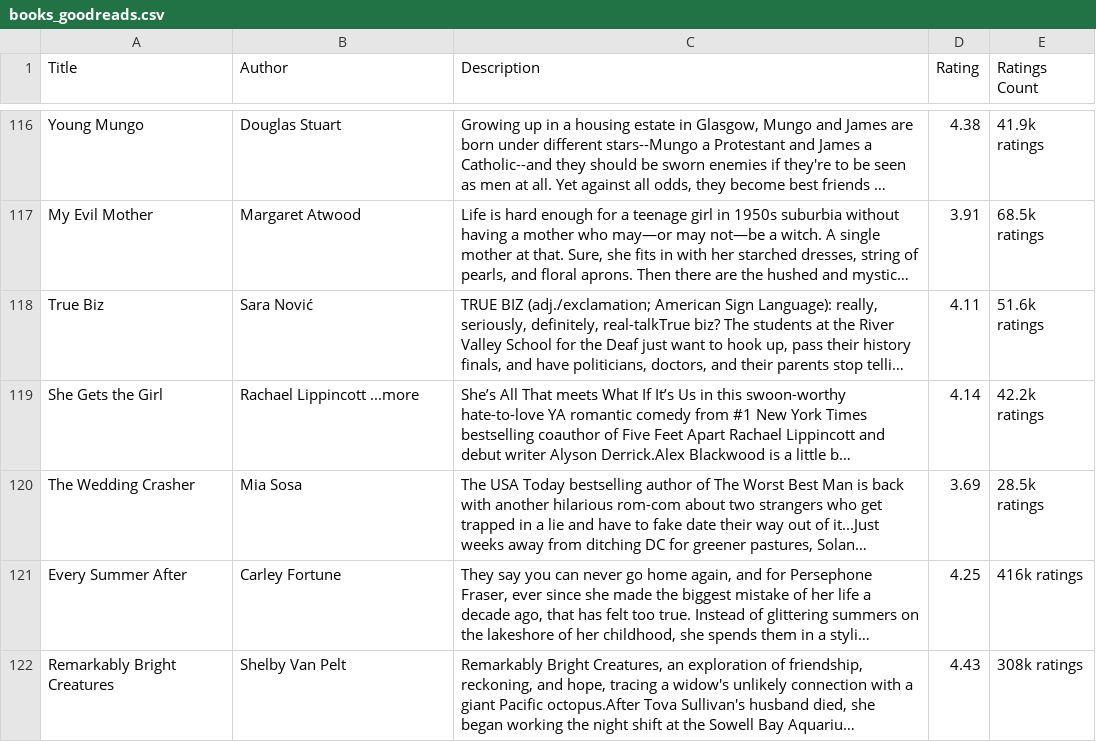
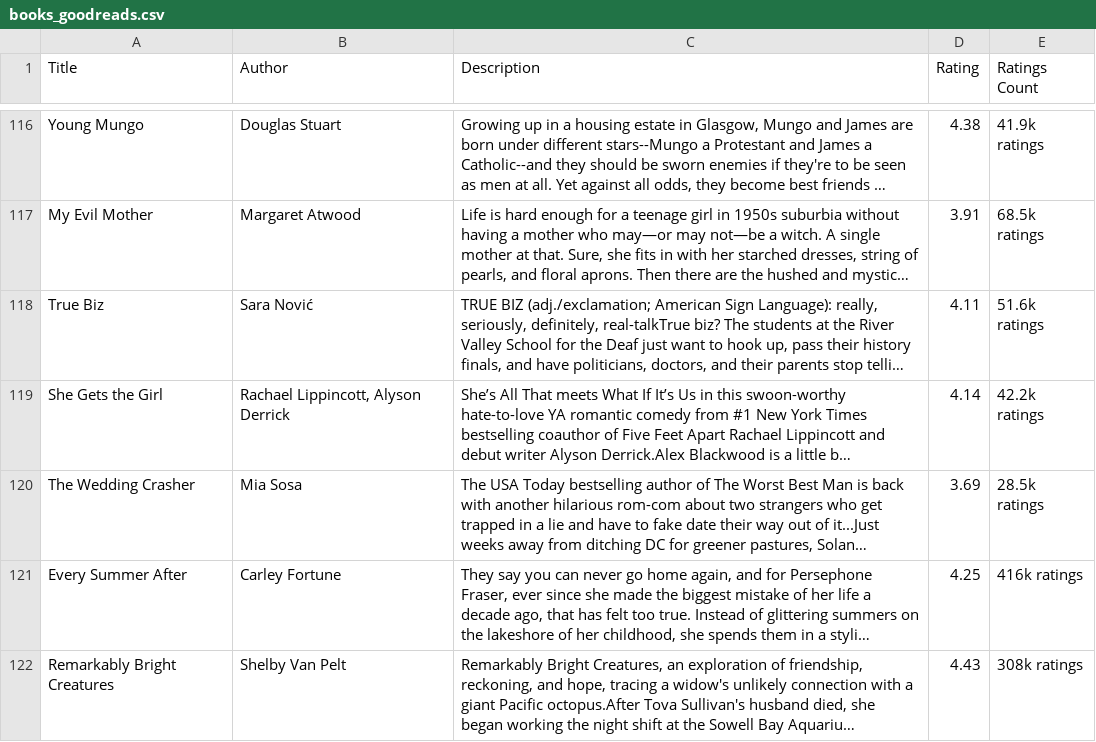
Before and after one commit to 04kash/LitCompass, a CSV file: books_goodreads.csv, drawn as a sheet; only a part is shown, gaps mark what is left out; long unchanged cells end in …; the diff covers the shown part only; the diff names each change by its address in the sheet, - before the commit and + after, or states it on an @@ line.

```diff
--- a/books_goodreads.csv
+++ b/books_goodreads.csv
-B119 (Author): Rachael Lippincott ...more
+B119 (Author): Rachael Lippincott, Alyson Derrick
```
Also changed, not shown: 10 edited cells elsewhere in this file.
